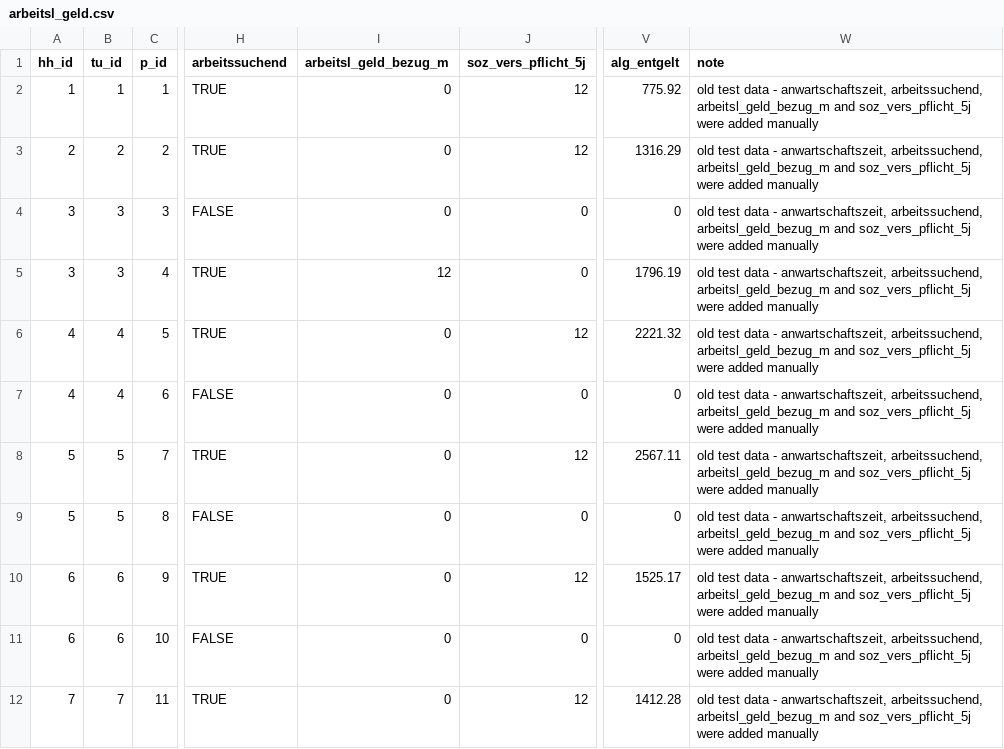
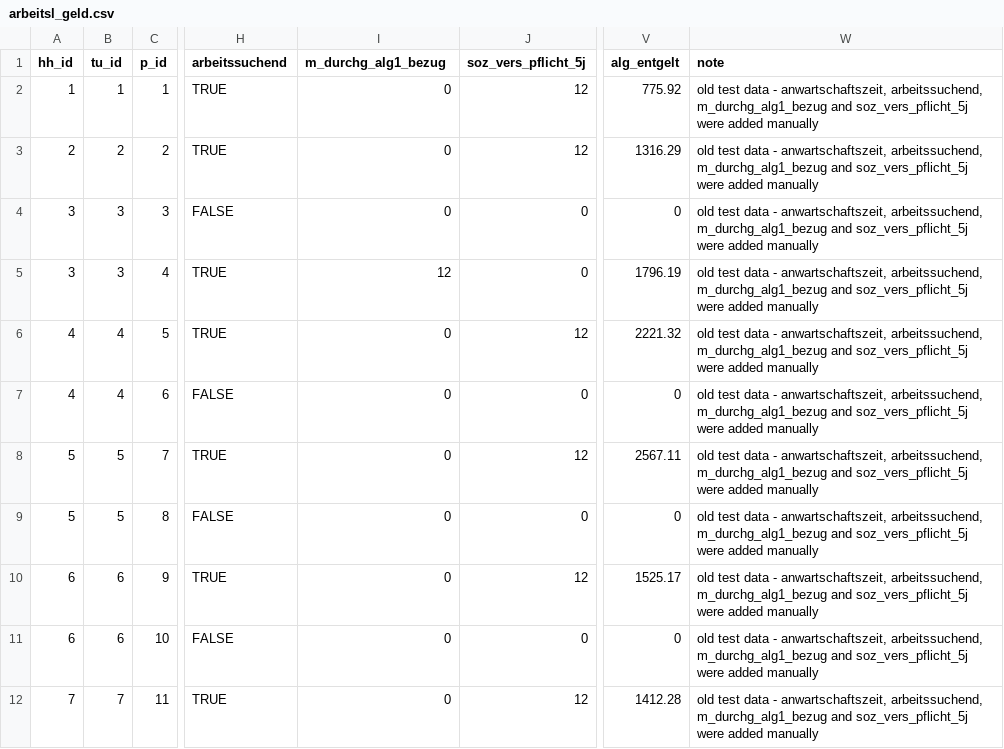
Before and after one commit to iza-institute-of-labor-economics/gettsim, a CSV file: src/_gettsim_tests/test_data/arbeitsl_geld.csv, drawn as a sheet; only a part is shown, gaps mark what is left out; the diff names each change by its address in the sheet, - before the commit and + after, or states it on an @@ line.

Commit message:
renamed arbeitsl_geld_bezug_m to m_durchg_alg1_bezug

```diff
--- a/src/_gettsim_tests/test_data/arbeitsl_geld.csv
+++ b/src/_gettsim_tests/test_data/arbeitsl_geld.csv
-I1: arbeitsl_geld_bezug_m
+I1: m_durchg_alg1_bezug
-W2:W12 (note): …anwartschaftszeit, arbeitssuchend, arbeitsl_geld_bezug_m and soz_vers_pflicht_5j…
+W2:W12 (note): …anwartschaftszeit, arbeitssuchend, m_durchg_alg1_bezug and soz_vers_pflicht_5j…
```
Also changed, not shown: 5 other files.
